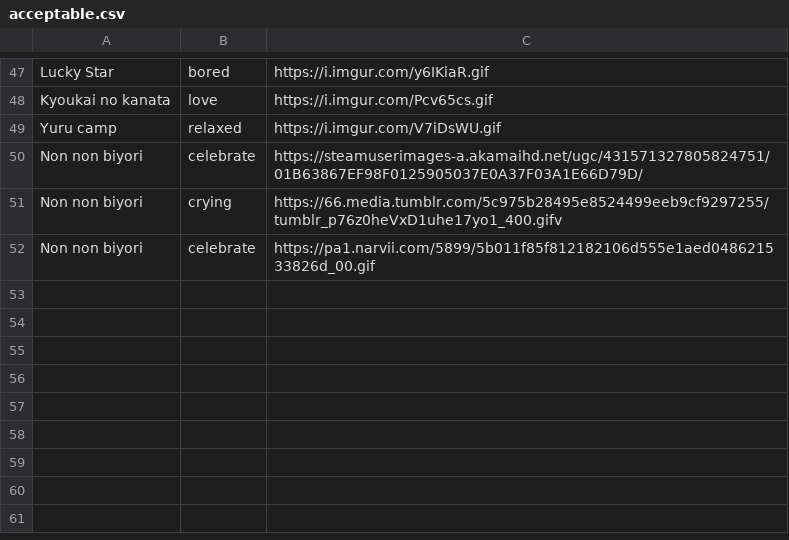
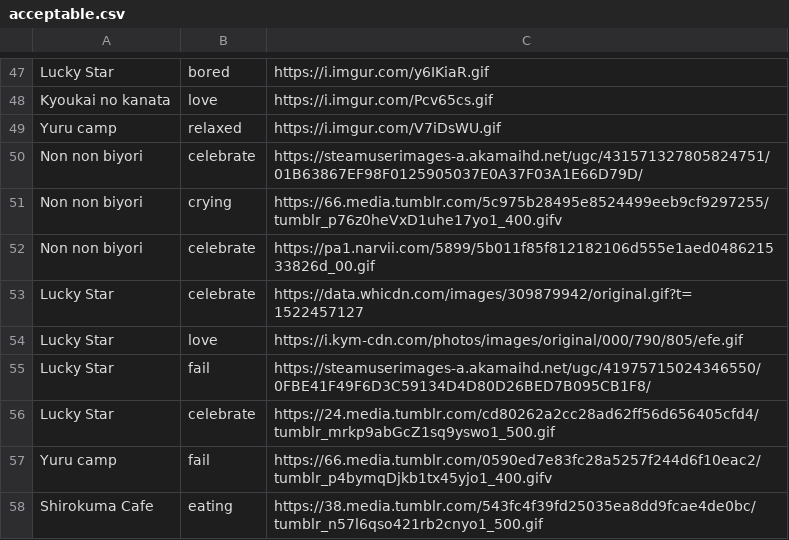
Before and after one commit to LTLA/acceptable-anime-gifs, a CSV file: acceptable.csv, drawn as a sheet; only a part is shown, gaps mark what is left out.

Commit message:
Added more gifs.

```diff
--- a/acceptable.csv
+++ b/acceptable.csv
@@ -52 +52,7 @@ Non non biyori,crying,https://66.media.tumblr.com/5c975b28495e8524499eeb9cf92972
 Non non biyori,celebrate,https://pa1.narvii.com/5899/5b011f85f812182106d555e1aed048621533826d_00.gif
+Lucky Star,celebrate,https://data.whicdn.com/images/309879942/original.gif?t=1522457127
+Lucky Star,love,https://i.kym-cdn.com/photos/images/original/000/790/805/efe.gif
+Lucky Star,fail,https://steamuserimages-a.akamaihd.net/ugc/41975715024346550/0FBE41F49F6D3C59134D4D80D26BED7B095CB1F8/
+Lucky Star,celebrate,https://24.media.tumblr.com/cd80262a2cc28ad62ff56d656405cfd4/tumblr_mrkp9abGcZ1sq9yswo1_500.gif
+Yuru camp,fail,https://66.media.tumblr.com/0590ed7e83fc28a5257f244d6f10eac2/tumblr_p4bymqDjkb1tx45yjo1_400.gifv
+Shirokuma Cafe,eating,https://38.media.tumblr.com/543fc4f39fd25035ea8dd9fcae4de0bc/tumblr_n57l6qso421rb2cnyo1_500.gif
```
